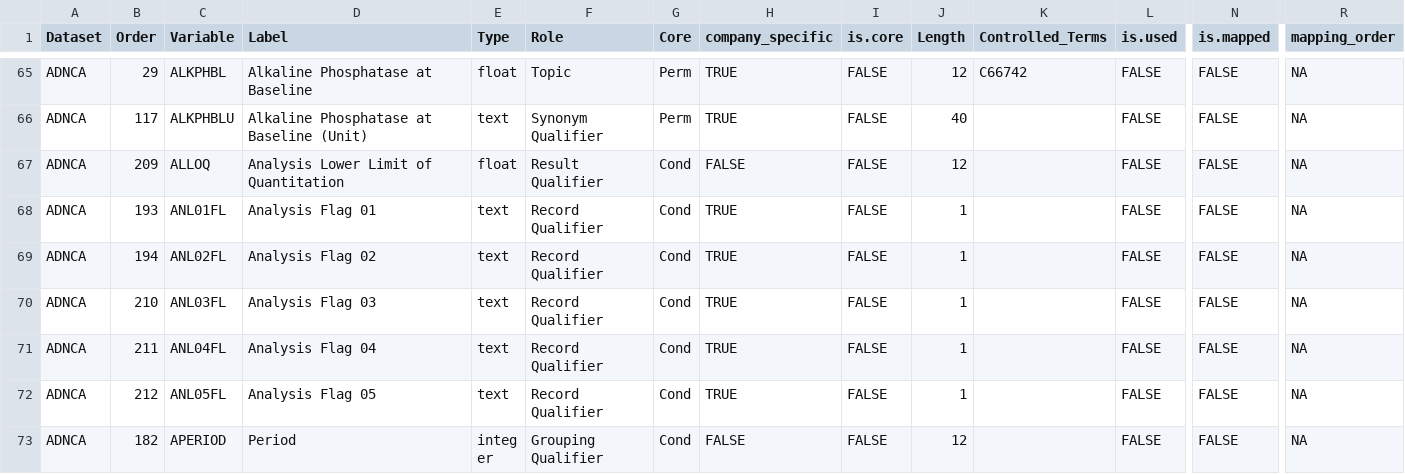
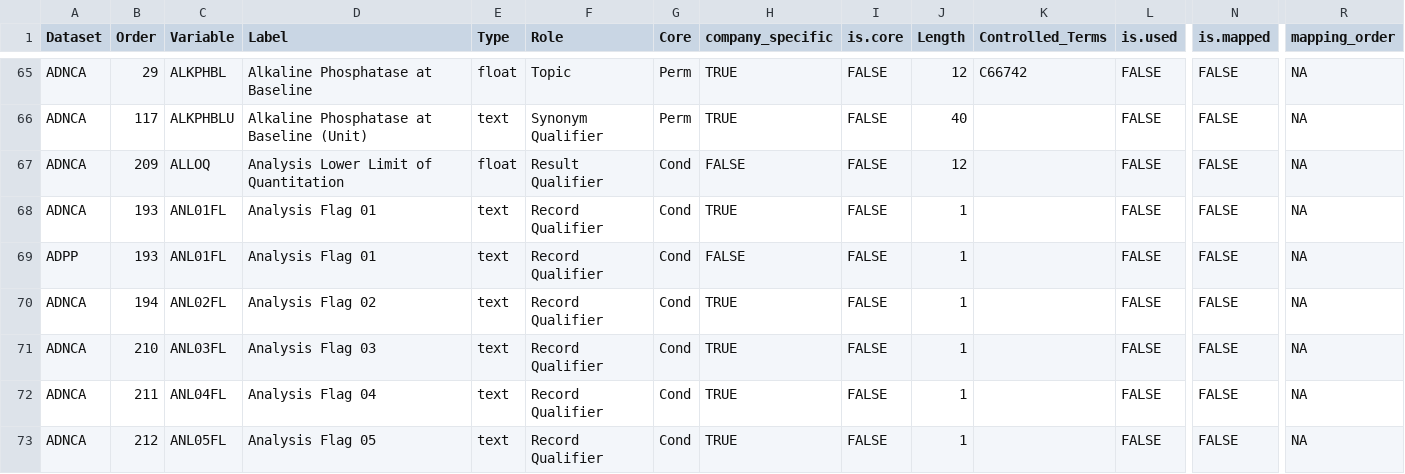
Before and after one commit to pharmaverse/aNCA, a CSV file: data-raw/metadata_nca_variables.csv, drawn as a sheet; only a part is shown, gaps mark what is left out; the shorter side is filled out with more unchanged rows; rows hold the shown columns only; the diff names each change by its address in the sheet, - before the commit and + after, or states it on an @@ line.

Commit message:
feat: add parameter exclusions from TLGs via ANL01FL in ADPP
Add a Parameter Exclusions panel to NCA > Results where users can
select PK parameter rows and exclude them from descriptive statistics
and ADPP export. Excluded rows get ANL01FL = NA in ADPP; included
rows get ANL01FL = 'Y'.

- New module: parameter_exclusions.R (UI + server)
- Wire into tab_nca.R Results navset
- export_cdisc() accepts param_exclusion_rows parameter
- Descriptive statistics use filtered results
- Add ANL01FL to ADPP in metadata_nca_variables.csv
- Add ANL01FL to globalVariables in zzz.R

Closes #1019

Co-authored-by: Ona <no-reply@ona.com>

```diff
--- a/data-raw/metadata_nca_variables.csv
+++ b/data-raw/metadata_nca_variables.csv
+row 69: ADPP | 193 | ANL01FL | Analysis Flag 01 | text | Record Qualifier | Cond | FALSE | FALSE | 1 |  | FALSE | FALSE | NA
```
Also changed, not shown: 7 other files.
